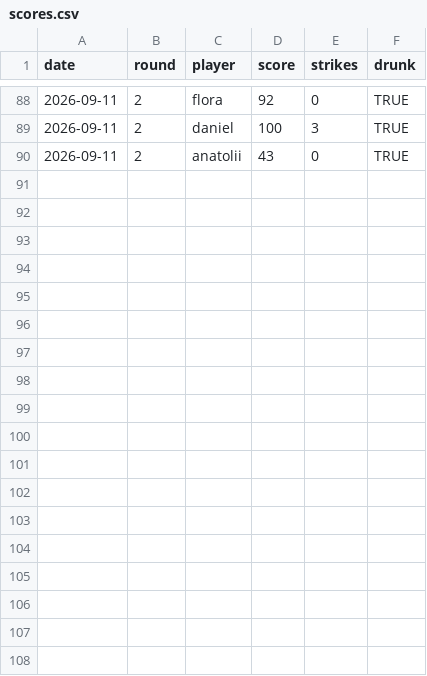
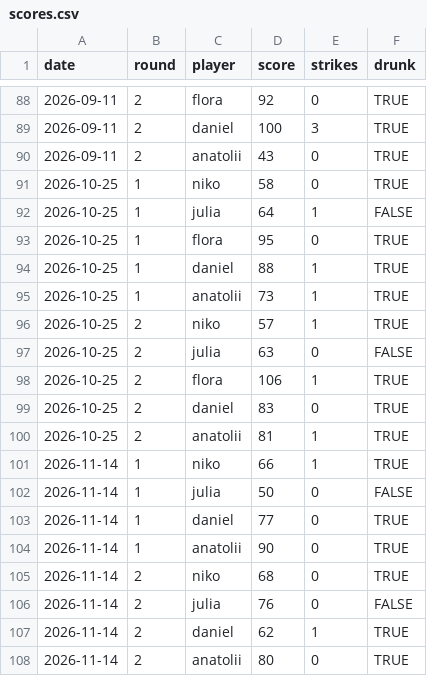
Before and after one commit to julia-king-edu/bowling-stats, a CSV file: data/scores.csv, drawn as a sheet; only a part is shown, gaps mark what is left out.

Commit message:
added last 2 rounds, 10 and 11-14

```diff
--- a/data/scores.csv
+++ b/data/scores.csv
@@ -90 +90,19 @@ date,round,player,score,strikes,drunk
 2026-09-11,2,anatolii,43,0,TRUE
+2026-10-25,1,niko,58,0,TRUE
+2026-10-25,1,julia,64,1,FALSE
+2026-10-25,1,flora,95,0,TRUE
+2026-10-25,1,daniel,88,1,TRUE
+2026-10-25,1,anatolii,73,1,TRUE
+2026-10-25,2,niko,57,1,TRUE
+2026-10-25,2,julia,63,0,FALSE
+2026-10-25,2,flora,106,1,TRUE
+2026-10-25,2,daniel,83,0,TRUE
+2026-10-25,2,anatolii,81,1,TRUE
+2026-11-14,1,niko,66,1,TRUE
+2026-11-14,1,julia,50,0,FALSE
+2026-11-14,1,daniel,77,0,TRUE
+2026-11-14,1,anatolii,90,0,TRUE
+2026-11-14,2,niko,68,0,TRUE
+2026-11-14,2,julia,76,0,FALSE
+2026-11-14,2,daniel,62,1,TRUE
+2026-11-14,2,anatolii,80,0,TRUE
```
Also changed, not shown: 20 other files.
